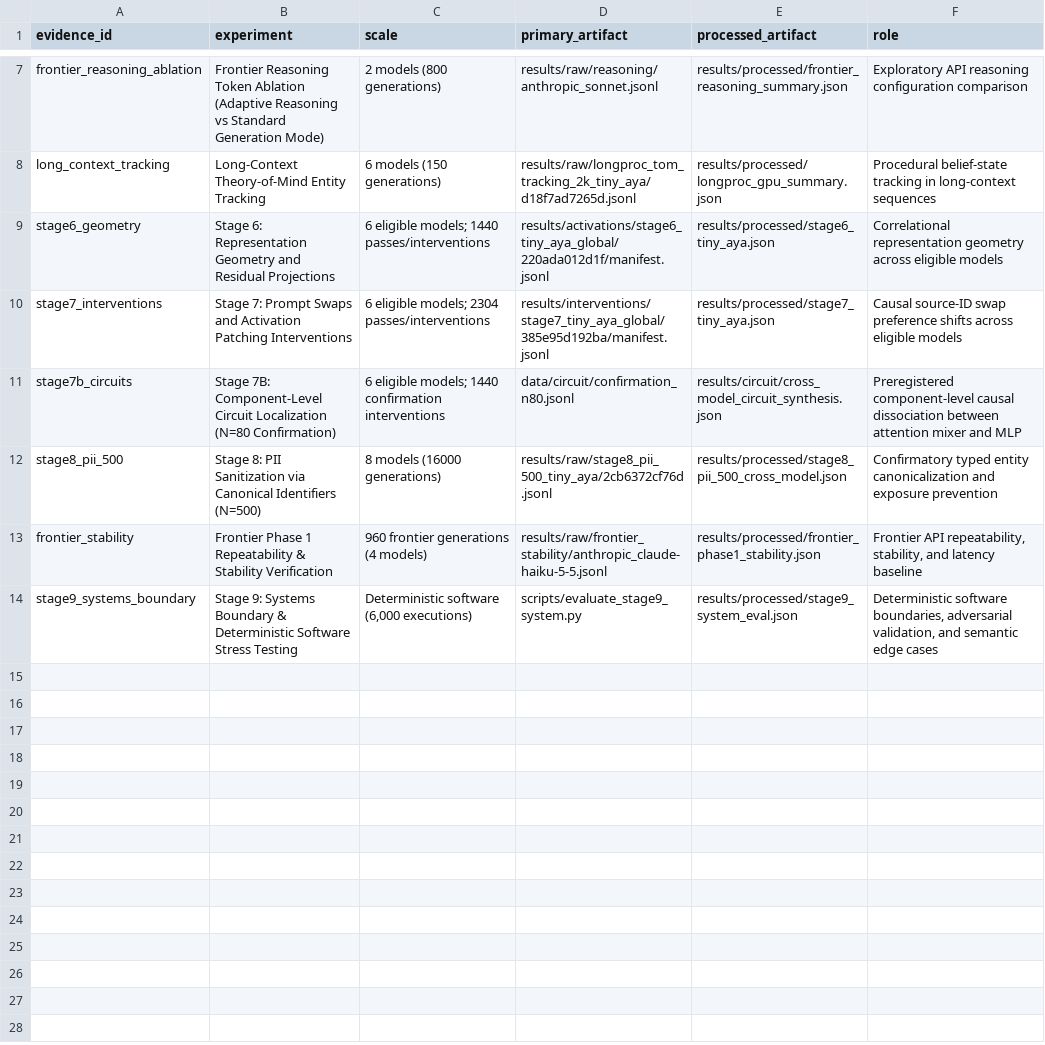
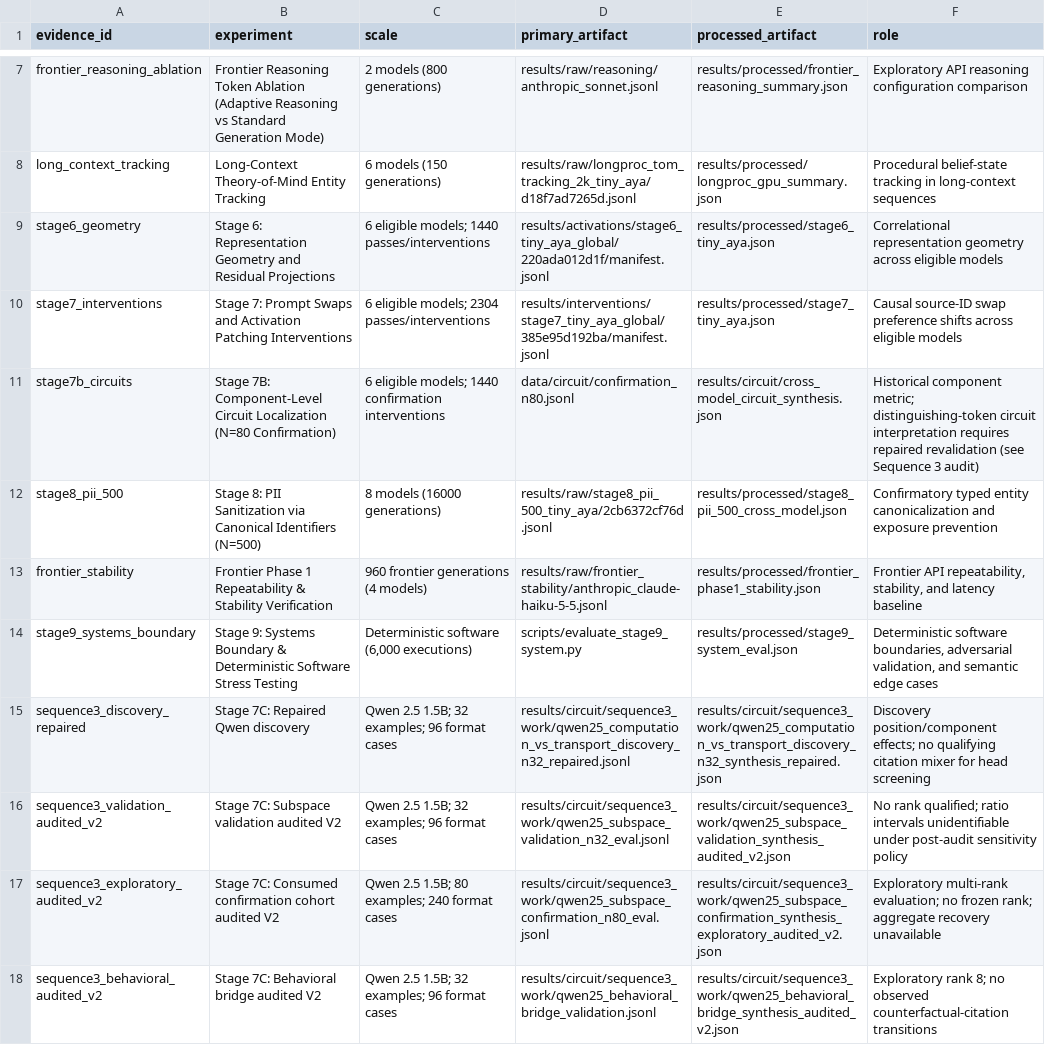
Before and after one commit to SudoMishra/Symbolic-IR-Mechanistic, a CSV file: blog/evidence_manifest.csv, drawn as a sheet; only a part is shown, gaps mark what is left out.

Commit message:
docs(blog): align mechanistic narrative with audited Sequence 3 results

```diff
--- a/blog/evidence_manifest.csv
+++ b/blog/evidence_manifest.csv
@@ -10,3 +10,3 @@ stage6_geometry,Stage 6: Representation Geometry and Residual Projections,6 elig
 stage7_interventions,Stage 7: Prompt Swaps and Activation Patching Interventions,6 eligible models; 2304 passes/interventions,results/interventions/stage7_tiny_aya_global/385e95d192ba/manifest.jsonl,results/processed/stage7_tiny_aya.json,Causal source-ID swap preference shifts across eligible models
-stage7b_circuits,Stage 7B: Component-Level Circuit Localization (N=80 Confirmation),6 eligible models; 1440 confirmation interventions,data/circuit/confirmation_n80.jsonl,results/circuit/cross_model_circuit_synthesis.json,Preregistered component-level causal dissociation between attention mixer and MLP
+stage7b_circuits,Stage 7B: Component-Level Circuit Localization (N=80 Confirmation),6 eligible models; 1440 confirmation interventions,data/circuit/confirmation_n80.jsonl,results/circuit/cross_model_circuit_synthesis.json,Historical component metric; distinguishing-token circuit interpretation requires repaired revalidation (see Sequence 3 audit)
 stage8_pii_500,Stage 8: PII Sanitization via Canonical Identifiers (N=500),8 models (16000 generations),results/raw/stage8_pii_500_tiny_aya/2cb6372cf76d.jsonl,results/processed/stage8_pii_500_cross_model.json,Confirmatory typed entity canonicalization and exposure prevention
@@ -14 +14,5 @@ frontier_stability,Frontier Phase 1 Repeatability & Stability Verification,960 f
 stage9_systems_boundary,Stage 9: Systems Boundary & Deterministic Software Stress Testing,"Deterministic software (6,000 executions)",scripts/evaluate_stage9_system.py,results/processed/stage9_system_eval.json,"Deterministic software boundaries, adversarial validation, and semantic edge cases"
+sequence3_discovery_repaired,Stage 7C: Repaired Qwen discovery,Qwen 2.5 1.5B; 32 examples; 96 format cases,results/circuit/sequence3_work/qwen25_computation_vs_transport_discovery_n32_repaired.jsonl,results/circuit/sequence3_work/qwen25_computation_vs_transport_discovery_n32_synthesis_repaired.json,Discovery position/component effects; no qualifying citation mixer for head screening
+sequence3_validation_audited_v2,Stage 7C: Subspace validation audited V2,Qwen 2.5 1.5B; 32 examples; 96 format cases,results/circuit/sequence3_work/qwen25_subspace_validation_n32_eval.jsonl,results/circuit/sequence3_work/qwen25_subspace_validation_synthesis_audited_v2.json,No rank qualified; ratio intervals unidentifiable under post-audit sensitivity policy
+sequence3_exploratory_audited_v2,Stage 7C: Consumed confirmation cohort audited V2,Qwen 2.5 1.5B; 80 examples; 240 format cases,results/circuit/sequence3_work/qwen25_subspace_confirmation_n80_eval.jsonl,results/circuit/sequence3_work/qwen25_subspace_confirmation_synthesis_exploratory_audited_v2.json,Exploratory multi-rank evaluation; no frozen rank; aggregate recovery unavailable
+sequence3_behavioral_audited_v2,Stage 7C: Behavioral bridge audited V2,Qwen 2.5 1.5B; 32 examples; 96 format cases,results/circuit/sequence3_work/qwen25_behavioral_bridge_validation.jsonl,results/circuit/sequence3_work/qwen25_behavioral_bridge_synthesis_audited_v2.json,Exploratory rank 8; no observed counterfactual-citation transitions
```
Also changed, not shown: 27 other files.
